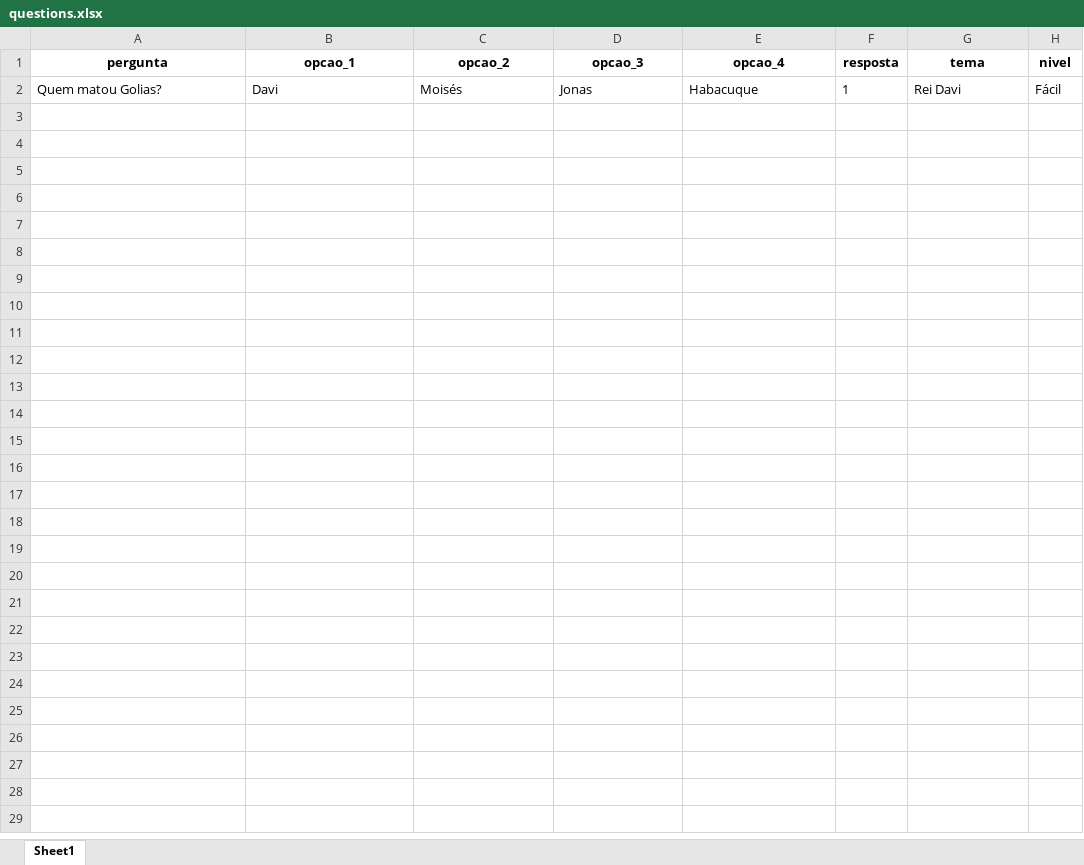
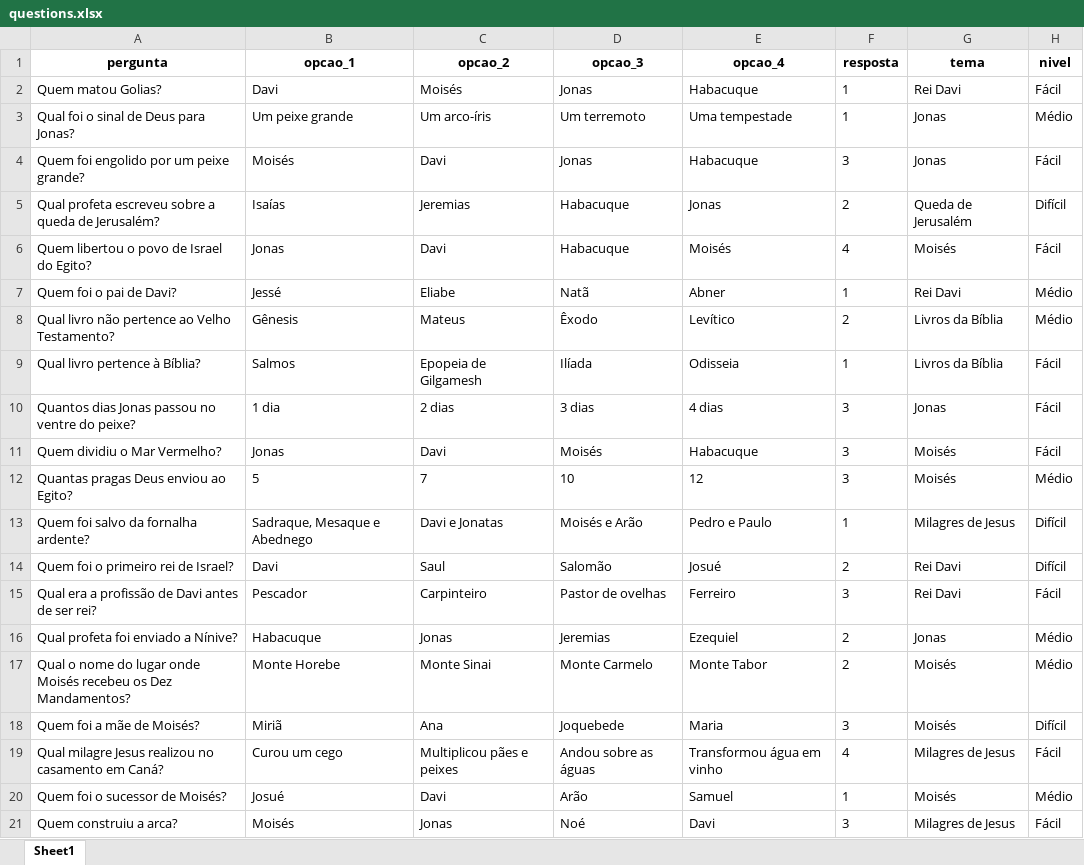
Before and after one commit to maiaufrrj/jornada_do_discipulo, an Excel workbook: data/questions.xlsx, sheet Sheet1, drawn as a sheet; only a part is shown; values as stored, in another font and other column widths than the file's, no borders; the diff covers the shown part only; the diff names each change by its address in the sheet, - before the commit and + after, or states it on an @@ line.

```diff
--- a/data/questions.xlsx (sheet Sheet1)
+++ b/data/questions.xlsx (sheet Sheet1)
+row 3: Qual foi o sinal de Deus para Jonas? | Um peixe grande | Um arco-íris | Um terremoto | Uma tempestade | 1 | Jonas | Médio
+row 4: Quem foi engolido por um peixe grande? | Moisés | Davi | Jonas | Habacuque | 3 | Jonas | Fácil
+row 5: Qual profeta escreveu sobre a queda de Jerusalém? | Isaías | Jeremias | Habacuque | Jonas | 2 | Queda de Jerusalém | Difícil
+row 6: Quem libertou o povo de Israel do Egito? | Jonas | Davi | Habacuque | Moisés | 4 | Moisés | Fácil
+row 7: Quem foi o pai de Davi? | Jessé | Eliabe | Natã | Abner | 1 | Rei Davi | Médio
+row 8: Qual livro não pertence ao Velho Testamento? | Gênesis | Mateus | Êxodo | Levítico | 2 | Livros da Bíblia | Médio
+row 9: Qual livro pertence à Bíblia? | Salmos | Epopeia de Gilgamesh | Ilíada | Odisseia | 1 | Livros da Bíblia | Fácil
+row 10: Quantos dias Jonas passou no ventre do peixe? | 1 dia | 2 dias | 3 dias | 4 dias | 3 | Jonas | Fácil
+row 11: Quem dividiu o Mar Vermelho? | Jonas | Davi | Moisés | Habacuque | 3 | Moisés | Fácil
+row 12: Quantas pragas Deus enviou ao Egito? | 5 | 7 | 10 | 12 | 3 | Moisés | Médio
+row 13: Quem foi salvo da fornalha ardente? | Sadraque, Mesaque e Abednego | Davi e Jonatas | Moisés e Arão | Pedro e Paulo | 1 | Milagres de Jesus | Difícil
+row 14: Quem foi o primeiro rei de Israel? | Davi | Saul | Salomão | Josué | 2 | Rei Davi | Difícil
+row 15: Qual era a profissão de Davi antes de ser rei? | Pescador | Carpinteiro | Pastor de ovelhas | Ferreiro | 3 | Rei Davi | Fácil
+row 16: Qual profeta foi enviado a Nínive? | Habacuque | Jonas | Jeremias | Ezequiel | 2 | Jonas | Médio
+row 17: Qual o nome do lugar onde Moisés recebeu os Dez Mandamentos? | Monte Horebe | Monte Sinai | Monte Carmelo | Monte Tabor | 2 | Moisés | Médio
+row 18: Quem foi a mãe de Moisés? | Miriã | Ana | Joquebede | Maria | 3 | Moisés | Difícil
+row 19: Qual milagre Jesus realizou no casamento em Caná? | Curou um cego | Multiplicou pães e peixes | Andou sobre as águas | Transformou água em vinho | 4 | Milagres de Jesus | Fácil
+row 20: Quem foi o sucessor de Moisés? | Josué | Davi | Arão | Samuel | 1 | Moisés | Médio
+row 21: Quem construiu a arca? | Moisés | Jonas | Noé | Davi | 3 | Milagres de Jesus | Fácil
```
Also changed, not shown: 19 added rows elsewhere in this sheet, 14 other files.
